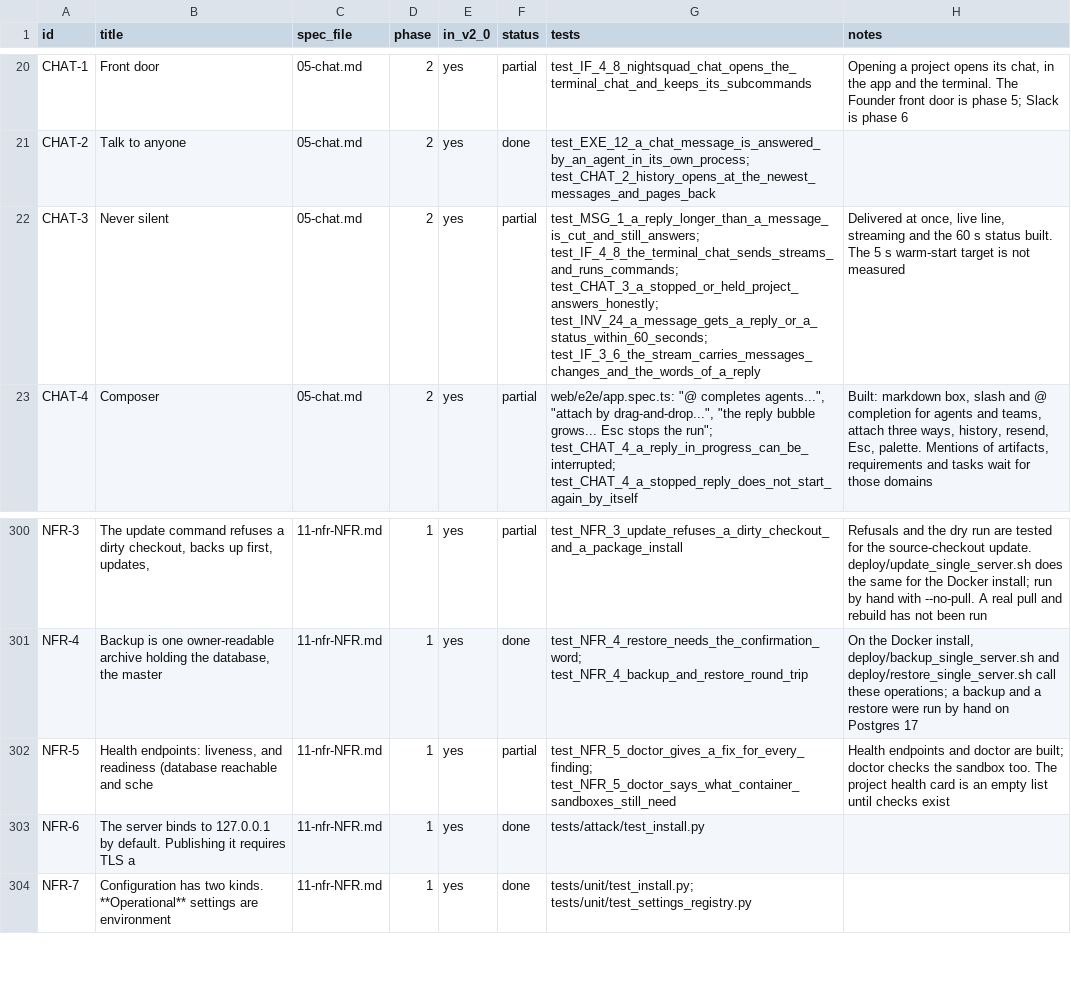
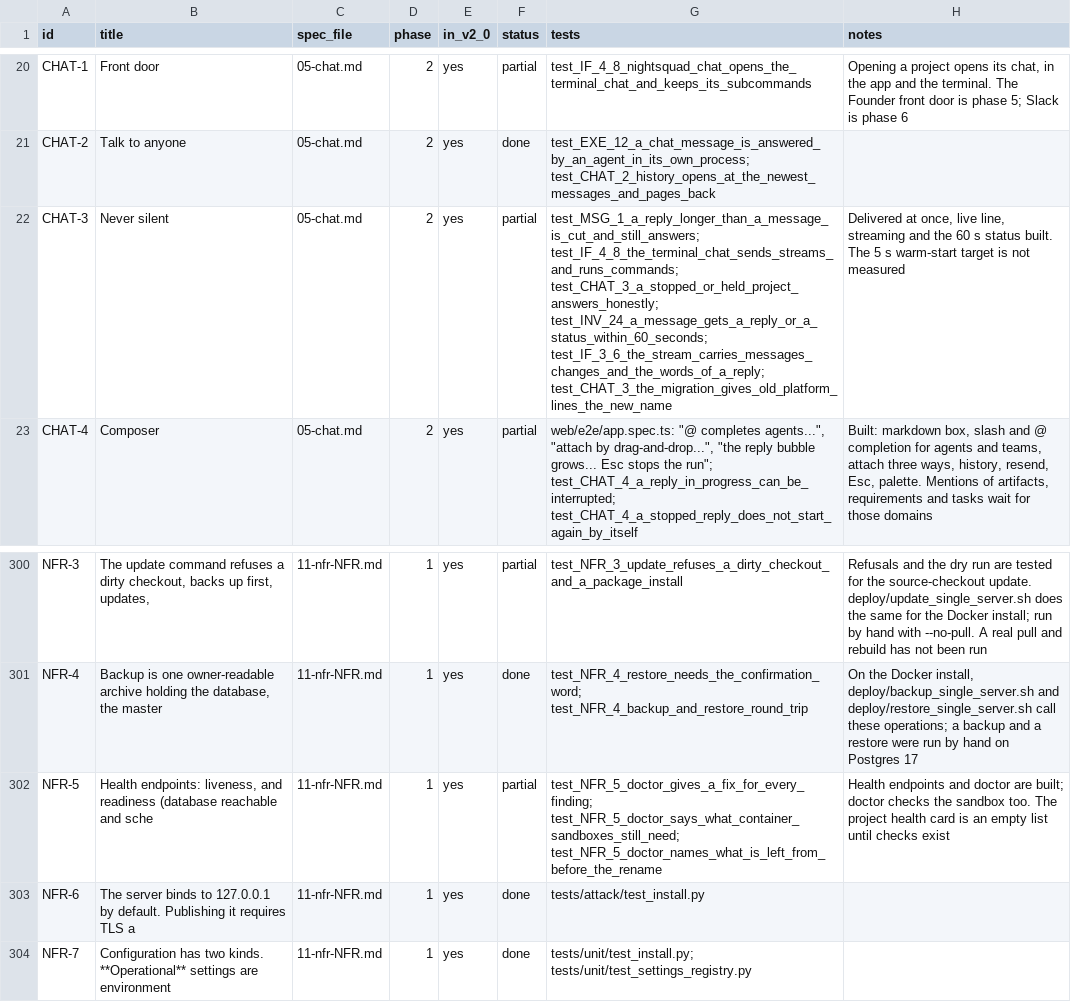
Before and after one commit to dominicplouffe/crewmind, a CSV file: docs/traceability.csv, drawn as a sheet; only a part is shown, gaps mark what is left out.

```diff
--- a/docs/traceability.csv
+++ b/docs/traceability.csv
@@ -21,3 +21,3 @@ CHAT-1,Front door,05-chat.md,2,yes,partial,test_IF_4_8_nightsquad_chat_opens_the
 CHAT-2,Talk to anyone,05-chat.md,2,yes,done,test_EXE_12_a_chat_message_is_answered_by_an_agent_in_its_own_process; test_CHAT_2_history_opens_at_the_newest_messages_and_pages_back,
-CHAT-3,Never silent,05-chat.md,2,yes,partial,test_MSG_1_a_reply_longer_than_a_message_is_cut_and_still_answers; test_IF_4_8_the_terminal_chat_sends_streams_and_runs_commands; test_CHAT_3_a_stopped_or_held_project_answers_honestly; test_INV_24_a_message_gets_a_reply_or_a_status_within_60_seconds; test_IF_3_6_the_stream_carries_messages_changes_and_the_words_of_a_reply,"Delivered at once, live line, streaming and the 60 s status built. The 5 s warm-start target is not measured"
+CHAT-3,Never silent,05-chat.md,2,yes,partial,test_MSG_1_a_reply_longer_than_a_message_is_cut_and_still_answers; test_IF_4_8_the_terminal_chat_sends_streams_and_runs_commands; test_CHAT_3_a_stopped_or_held_project_answers_honestly; test_INV_24_a_message_gets_a_reply_or_a_status_within_60_seconds; test_IF_3_6_the_stream_carries_messages_changes_and_the_words_of_a_reply; test_CHAT_3_the_migration_gives_old_platform_lines_the_new_name,"Delivered at once, live line, streaming and the 60 s status built. The 5 s warm-start target is not measured"
 CHAT-4,Composer,05-chat.md,2,yes,partial,"web/e2e/app.spec.ts: ""@ completes agents..."", ""attach by drag-and-drop..."", ""the reply bubble grows... Esc stops the run""; test_CHAT_4_a_reply_in_progress_can_be_interrupted; test_CHAT_4_a_stopped_reply_does_not_start_again_by_itself","Built: markdown box, slash and @ completion for agents and teams, attach three ways, history, resend, Esc, palette. Mentions of artifacts, requirements and tasks wait for those domains"
@@ -301,3 +301,3 @@ NFR-3,"The update command refuses a dirty checkout, backs up first, updates, ",1
 NFR-4,"Backup is one owner-readable archive holding the database, the master ",11-nfr-NFR.md,1,yes,done,test_NFR_4_restore_needs_the_confirmation_word; test_NFR_4_backup_and_restore_round_trip,"On the Docker install, deploy/backup_single_server.sh and deploy/restore_single_server.sh call these operations; a backup and a restore were run by hand on Postgres 17"
-NFR-5,"Health endpoints: liveness, and readiness (database reachable and sche",11-nfr-NFR.md,1,yes,partial,test_NFR_5_doctor_gives_a_fix_for_every_finding; test_NFR_5_doctor_says_what_container_sandboxes_still_need,Health endpoints and doctor are built; doctor checks the sandbox too. The project health card is an empty list until checks exist
+NFR-5,"Health endpoints: liveness, and readiness (database reachable and sche",11-nfr-NFR.md,1,yes,partial,test_NFR_5_doctor_gives_a_fix_for_every_finding; test_NFR_5_doctor_says_what_container_sandboxes_still_need; test_NFR_5_doctor_names_what_is_left_from_before_the_rename,Health endpoints and doctor are built; doctor checks the sandbox too. The project health card is an empty list until checks exist
 NFR-6,The server binds to 127.0.0.1 by default. Publishing it requires TLS a,11-nfr-NFR.md,1,yes,done,tests/attack/test_install.py,
```
Also changed, not shown: 7 other files.
